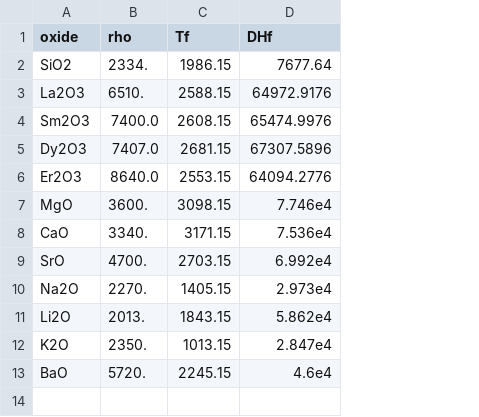
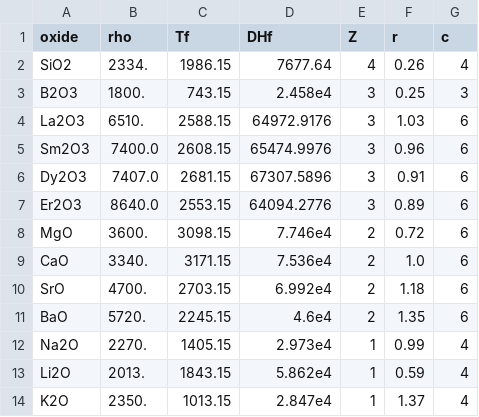
Before and after one commit to franck-pigeonneau/interfacialenergysilicate, a CSV file: dboxides.csv, drawn as a sheet; addresses are those after the commit; the diff names each change by its address in the sheet, - before the commit and + after, or states it on an @@ line.

```diff
--- a/dboxides.csv
+++ b/dboxides.csv
+column E (Z), row 2: 4; rows 4-10: 3 | 3 | 3 | 3 | 2 | 2 | 2; rows 12-14: all 1
+column F (r), row 2: 0.26; rows 4-10: 1.03 | 0.96 | 0.91 | 0.89 | 0.72 | 1.0 | 1.18; rows 12-14: 0.99 | 0.59 | 1.37
+column G (c), row 2: 4; rows 4-10: all 6; rows 12-14: all 4
+row 3: B2O3 | 1800. | 743.15 | 2.458e4 | 3 | 0.25 | 3
@@ row 13 moved to row 11: BaO @@
```
Also changed, not shown: critcondbinarysystem.csv, dbexcesspotential.csv, 1 other file.
